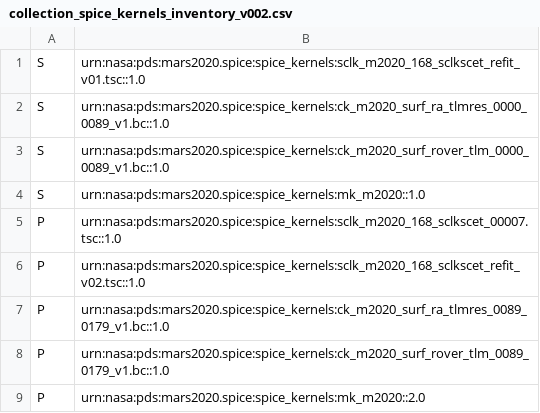
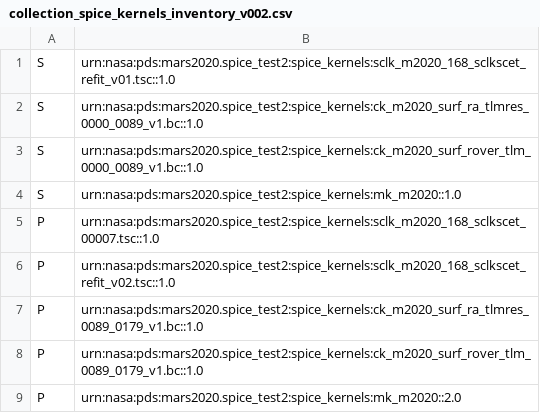
Before and after one commit to NASA-PDS/registry-ref-data, a CSV file: custom-datasets/naif2/spice_kernels/collection_spice_kernels_inventory_v002.csv, drawn as a sheet.

```diff
--- a/custom-datasets/naif2/spice_kernels/collection_spice_kernels_inventory_v002.csv
+++ b/custom-datasets/naif2/spice_kernels/collection_spice_kernels_inventory_v002.csv
@@ -1,9 +1,9 @@
-S,urn:nasa:pds:mars2020.spice:spice_kernels:sclk_m2020_168_sclkscet_refit_v01.tsc::1.0
-S,urn:nasa:pds:mars2020.spice:spice_kernels:ck_m2020_surf_ra_tlmres_0000_0089_v1.bc::1.0
-S,urn:nasa:pds:mars2020.spice:spice_kernels:ck_m2020_surf_rover_tlm_0000_0089_v1.bc::1.0
-S,urn:nasa:pds:mars2020.spice:spice_kernels:mk_m2020::1.0
-P,urn:nasa:pds:mars2020.spice:spice_kernels:sclk_m2020_168_sclkscet_00007.tsc::1.0
-P,urn:nasa:pds:mars2020.spice:spice_kernels:sclk_m2020_168_sclkscet_refit_v02.tsc::1.0
-P,urn:nasa:pds:mars2020.spice:spice_kernels:ck_m2020_surf_ra_tlmres_0089_0179_v1.bc::1.0
-P,urn:nasa:pds:mars2020.spice:spice_kernels:ck_m2020_surf_rover_tlm_0089_0179_v1.bc::1.0
-P,urn:nasa:pds:mars2020.spice:spice_kernels:mk_m2020::2.0
+S,urn:nasa:pds:mars2020.spice_test2:spice_kernels:sclk_m2020_168_sclkscet_refit_v01.tsc::1.0
+S,urn:nasa:pds:mars2020.spice_test2:spice_kernels:ck_m2020_surf_ra_tlmres_0000_0089_v1.bc::1.0
+S,urn:nasa:pds:mars2020.spice_test2:spice_kernels:ck_m2020_surf_rover_tlm_0000_0089_v1.bc::1.0
+S,urn:nasa:pds:mars2020.spice_test2:spice_kernels:mk_m2020::1.0
+P,urn:nasa:pds:mars2020.spice_test2:spice_kernels:sclk_m2020_168_sclkscet_00007.tsc::1.0
+P,urn:nasa:pds:mars2020.spice_test2:spice_kernels:sclk_m2020_168_sclkscet_refit_v02.tsc::1.0
+P,urn:nasa:pds:mars2020.spice_test2:spice_kernels:ck_m2020_surf_ra_tlmres_0089_0179_v1.bc::1.0
+P,urn:nasa:pds:mars2020.spice_test2:spice_kernels:ck_m2020_surf_rover_tlm_0089_0179_v1.bc::1.0
+P,urn:nasa:pds:mars2020.spice_test2:spice_kernels:mk_m2020::2.0
```
Also changed, not shown: custom-datasets/naif2/spice_kernels/collection_spice_kernels_inventory_v001.csv, custom-datasets/naif3/spice_kernels/collection_spice_kernels_inventory_v001.csv, 40 other files.
